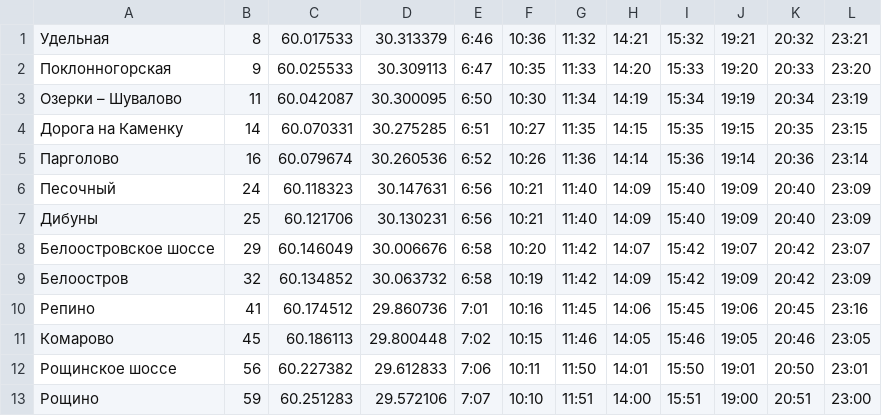
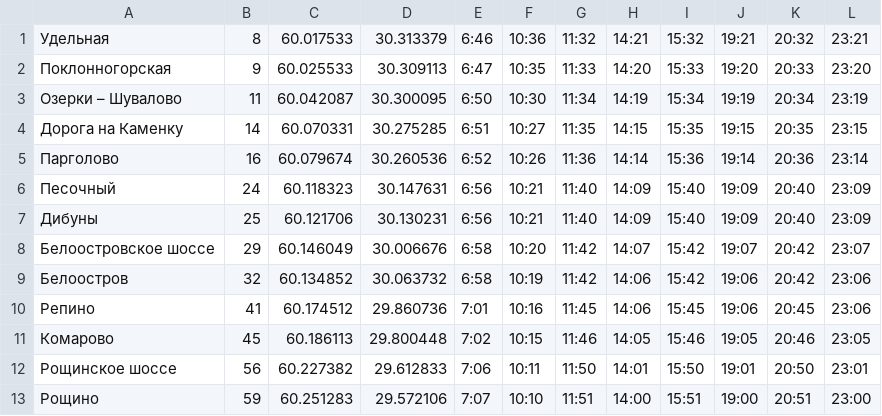
Before and after one commit to mitya/AllegroTime_ObjC, a CSV file: Data/Schedule.csv, drawn as a sheet; only a part is shown.

```diff
--- a/Data/Schedule.csv
+++ b/Data/Schedule.csv
@@ -8,4 +8,4 @@
 Белоостровское шоссе,29,60.146049,30.006676,6:58,10:20,11:42,14:07,15:42,19:07,20:42,23:07
-Белоостров,32,60.134852,30.063732,6:58,10:19,11:42,14:09,15:42,19:09,20:42,23:09
-Репино,41,60.174512,29.860736,7:01,10:16,11:45,14:06,15:45,19:06,20:45,23:16
+Белоостров,32,60.134852,30.063732,6:58,10:19,11:42,14:06,15:42,19:06,20:42,23:06
+Репино,41,60.174512,29.860736,7:01,10:16,11:45,14:06,15:45,19:06,20:45,23:06
 Комарово,45,60.186113,29.800448,7:02,10:15,11:46,14:05,15:46,19:05,20:46,23:05
```
Also changed, not shown: 13 other files.
